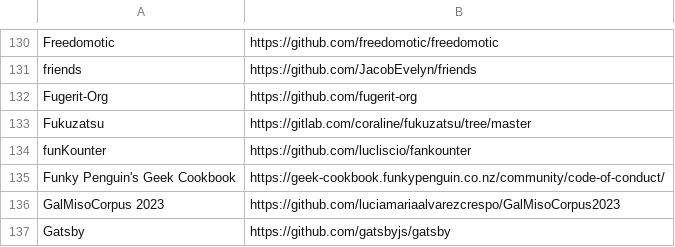
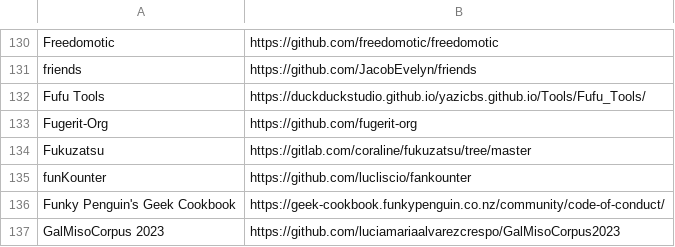
Before and after one commit to CoralineAda/contributor_covenant, a CSV file: static/adopters.csv, drawn as a sheet; only a part is shown, gaps mark what is left out; the shorter side is filled out with more unchanged rows.

Commit message:
Add DuckStudio.Fufu(Dev)Tools to adopters.csv

```diff
--- a/static/adopters.csv
+++ b/static/adopters.csv
@@ -131,2 +131,3 @@ Freedomotic, https://github.com/freedomotic/freedomotic
 friends, https://github.com/JacobEvelyn/friends
+Fufu Tools, https://duckduckstudio.github.io/yazicbs.github.io/Tools/Fufu_Tools/
 Fugerit-Org, https://github.com/fugerit-org
```
